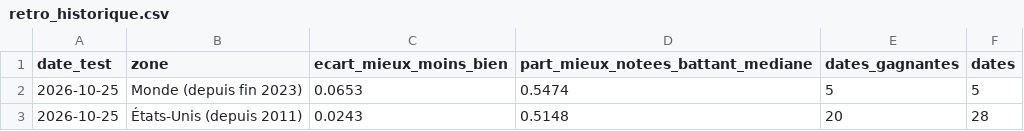
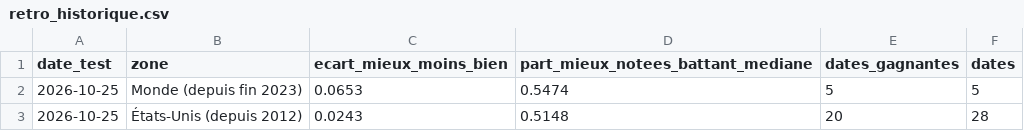
Before and after one commit to benicrux/screener-actions, a CSV file: data/retro_historique.csv, drawn as a sheet.

```diff
--- a/data/retro_historique.csv
+++ b/data/retro_historique.csv
@@ -2,2 +2,2 @@ date_test,zone,ecart_mieux_moins_bien,part_mieux_notees_battant_mediane,dates_ga
 2026-10-25,Monde (depuis fin 2023),0.0653,0.5474,5,5
-2026-10-25,États-Unis (depuis 2011),0.0243,0.5148,20,28
+2026-10-25,États-Unis (depuis 2012),0.0243,0.5148,20,28
```
Also changed, not shown: 4 other files.
